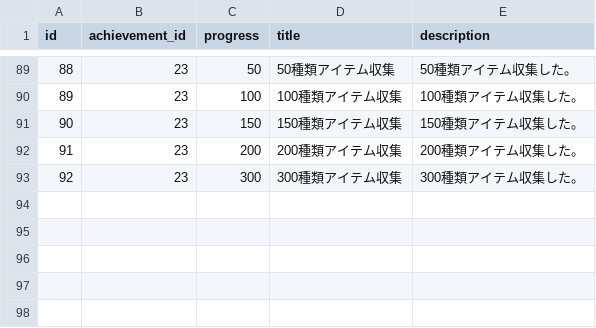
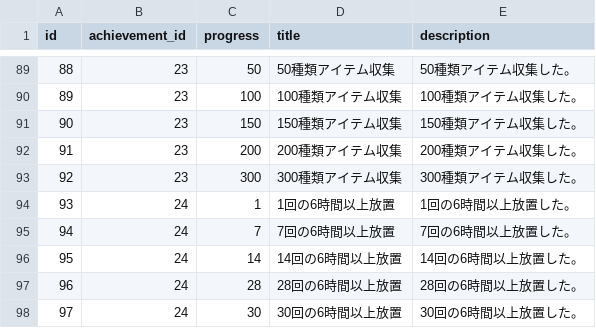
Before and after one commit to jyllsarta/stray-masterdata, a CSV file: seeds/achievement_steps.csv, drawn as a sheet; only a part is shown, gaps mark what is left out; the diff names each change by its address in the sheet, - before the commit and + after, or states it on an @@ line.

```diff
--- a/seeds/achievement_steps.csv
+++ b/seeds/achievement_steps.csv
+row 94: 93 | 24 | 1 | 1回の6時間以上放置 | 1回の6時間以上放置した。
+row 95: 94 | 24 | 7 | 7回の6時間以上放置 | 7回の6時間以上放置した。
+row 96: 95 | 24 | 14 | 14回の6時間以上放置 | 14回の6時間以上放置した。
+row 97: 96 | 24 | 28 | 28回の6時間以上放置 | 28回の6時間以上放置した。
+row 98: 97 | 24 | 30 | 30回の6時間以上放置 | 30回の6時間以上放置した。
```
Also changed, not shown: seeds/achievement_step_rewards.csv, seeds/achievements.csv.
